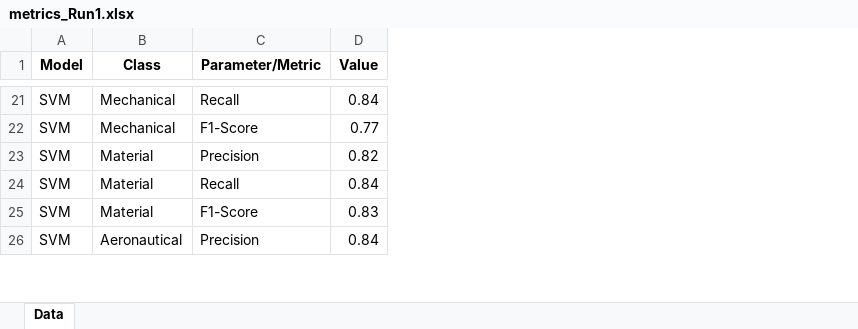
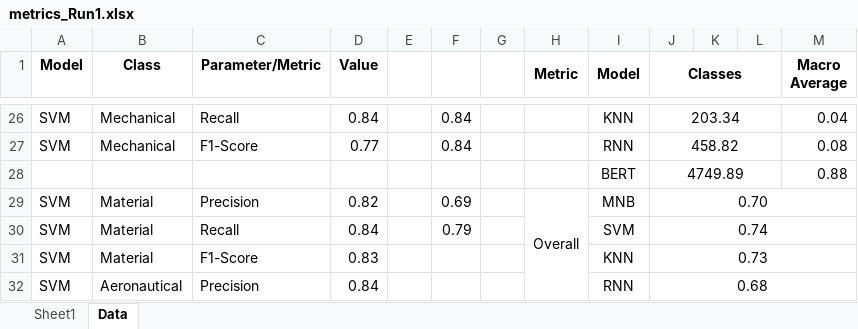
Before and after one commit to Troy-Griffin/seomia, an Excel workbook: metrics_Run1.xlsx, sheet Data, drawn as a sheet; only a part is shown, gaps mark what is left out; values as stored, in another font and other column widths than the file's, no borders; charts and pictures not drawn; the diff covers the shown part only; the diff names each change by its address in the sheet, - before the commit and + after, or states it on an @@ line.

```diff
--- a/metrics_Run1.xlsx (sheet Data)
+++ b/metrics_Run1.xlsx (sheet Data)
+sheet tab: Sheet1
+column E, empty
+column F, rows 26-27: 0.84 | 0.84; rows 29-30: 0.69 | 0.79
+column G, empty
+column H (Metric), row 29: Overall
+column I (Model), rows 26-27: KNN | RNN; rows 29-32: MNB | SVM | KNN | RNN
+column J (Classes), rows 26-27: 203.34 | 458.82; rows 29-32: 0.70 | 0.74 | 0.73 | 0.68
+column K, empty
+column L, empty
+column M (Macro Average), rows 26-27: 0.04 | 0.08
+row 28:  |  |  |  |  |  |  |  | BERT | 4749.89 |  |  | 0.88
```
Also changed, not shown: 5 added rows and 33 edited cells elsewhere in this sheet, charts or pictures, 18 other files.
